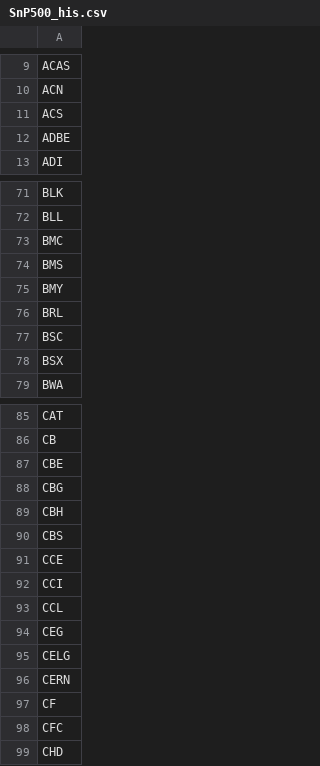
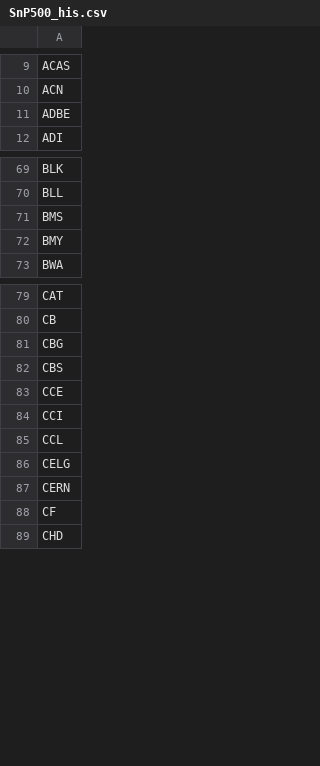
Before and after one commit to royang2012/ML_summer_proj, a CSV file: resources/SnP500_his.csv, drawn as a sheet; only a part is shown, gaps mark what is left out; the diff covers the shown part only.

```diff
--- a/resources/SnP500_his.csv
+++ b/resources/SnP500_his.csv
@@ -10,3 +10,2 @@ ACAS
 ACN
-ACS
 ADBE
@@ -72,8 +70,4 @@ BLK
 BLL
-BMC
 BMS
 BMY
-BRL
-BSC
-BSX
 BWA
@@ -86,5 +80,3 @@ CAT
 CB
-CBE
 CBG
-CBH
 CBS
@@ -93,3 +85,2 @@ CCI
 CCL
-CEG
 CELG
@@ -97,3 +88,2 @@ CERN
 CF
-CFC
 CHD
```
Also changed, not shown: 2 added rows and 17 removed rows elsewhere in this file, 4 other files.
